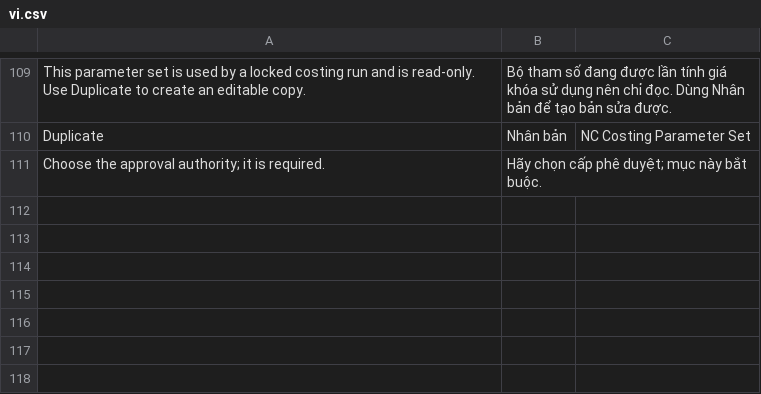
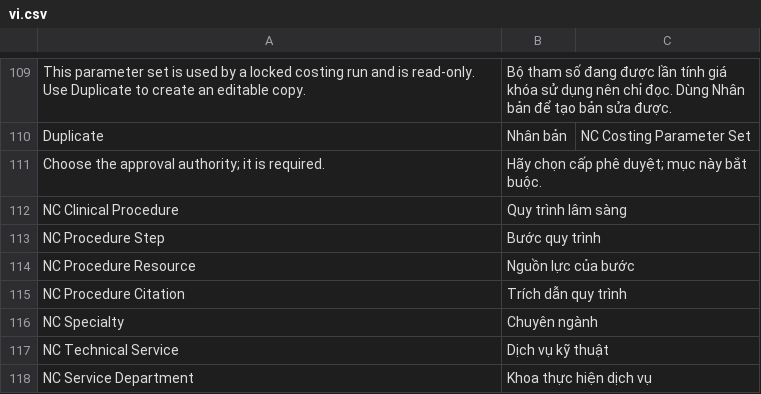
Before and after one commit to tiendj28-dotcom/normcore, a CSV file: normcore/translations/vi.csv, drawn as a sheet; only a part is shown, gaps mark what is left out.

```diff
--- a/normcore/translations/vi.csv
+++ b/normcore/translations/vi.csv
@@ -111 +111,8 @@ Duplicate,Nhân bản,NC Costing Parameter Set
 Choose the approval authority; it is required.,Hãy chọn cấp phê duyệt; mục này bắt buộc.
+NC Clinical Procedure,Quy trình lâm sàng
+NC Procedure Step,Bước quy trình
+NC Procedure Resource,Nguồn lực của bước
+NC Procedure Citation,Trích dẫn quy trình
+NC Specialty,Chuyên ngành
+NC Technical Service,Dịch vụ kỹ thuật
+NC Service Department,Khoa thực hiện dịch vụ
```
Also changed, not shown: 6 other files.
